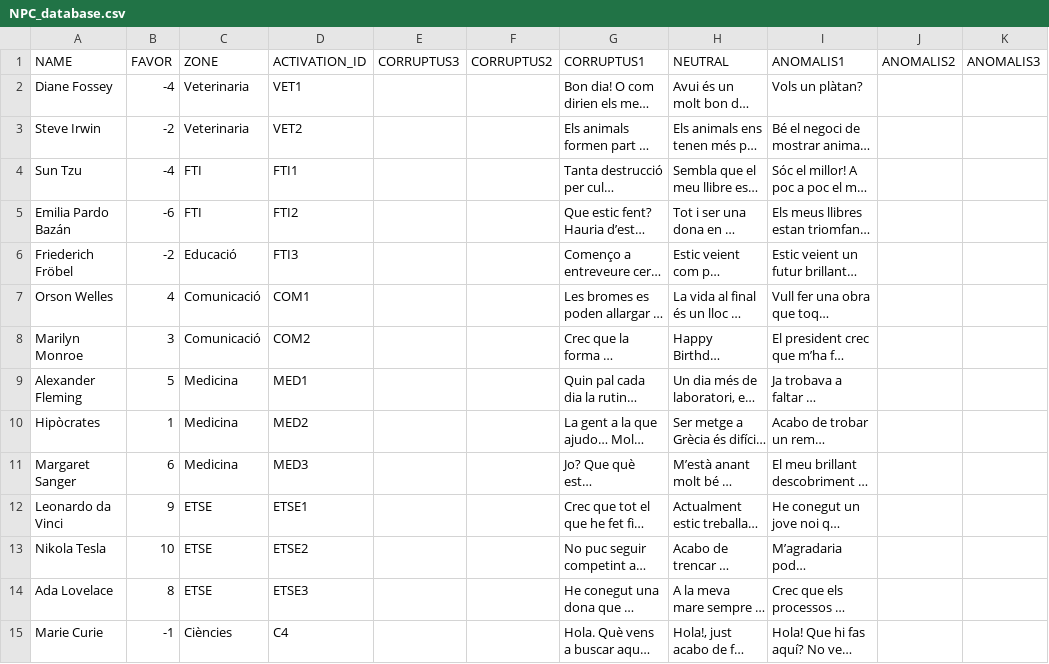
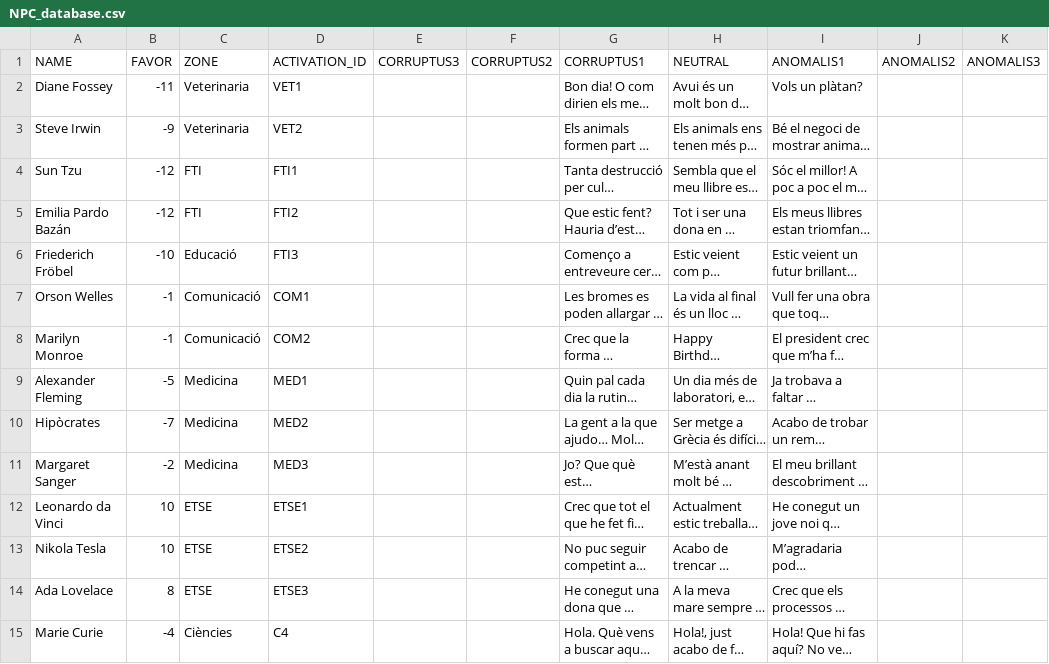
Before and after one commit to jgalaso93/HvZ_APP, a CSV file: databases/NPC_database.csv, drawn as a sheet; only a part is shown; long unchanged cells end in …; the diff covers the shown part only; the diff names each change by its address in the sheet, - before the commit and + after, or states it on an @@ line.

```diff
--- a/databases/NPC_database.csv
+++ b/databases/NPC_database.csv
-B2 (FAVOR): -4
+B2 (FAVOR): -11
-B3 (FAVOR): -2
+B3 (FAVOR): -9
-B4 (FAVOR): -4
+B4 (FAVOR): -12
-B5 (FAVOR): -6
+B5 (FAVOR): -12
-B6 (FAVOR): -2
+B6 (FAVOR): -10
-B7 (FAVOR): 4
+B7 (FAVOR): -1
-B8 (FAVOR): 3
+B8 (FAVOR): -1
-B9 (FAVOR): 5
+B9 (FAVOR): -5
-B10 (FAVOR): 1
+B10 (FAVOR): -7
-B11 (FAVOR): 6
+B11 (FAVOR): -2
-B12 (FAVOR): 9
+B12 (FAVOR): 10
-B15 (FAVOR): -1
+B15 (FAVOR): -4
```
Also changed, not shown: 11 edited cells elsewhere in this file, databases/database.csv, 43 other files.
